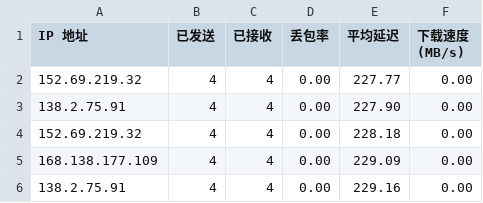
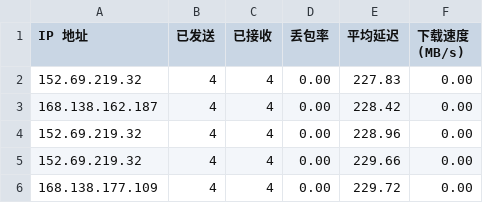
Before and after one commit to jmheqiao/CFCDN-Auto, a CSV file: CloudflareST/sg.csv, drawn as a sheet.

```diff
--- a/CloudflareST/sg.csv
+++ b/CloudflareST/sg.csv
@@ -1,6 +1,6 @@
 IP 地址,已发送,已接收,丢包率,平均延迟,下载速度 (MB/s)
-152.69.219.32,4,4,0.00,227.77,0.00
-138.2.75.91,4,4,0.00,227.90,0.00
-152.69.219.32,4,4,0.00,228.18,0.00
-168.138.177.109,4,4,0.00,229.09,0.00
-138.2.75.91,4,4,0.00,229.16,0.00
+152.69.219.32,4,4,0.00,227.83,0.00
+168.138.162.187,4,4,0.00,228.42,0.00
+152.69.219.32,4,4,0.00,228.96,0.00
+152.69.219.32,4,4,0.00,229.66,0.00
+168.138.177.109,4,4,0.00,229.72,0.00
```
Also changed, not shown: 1 other file.
